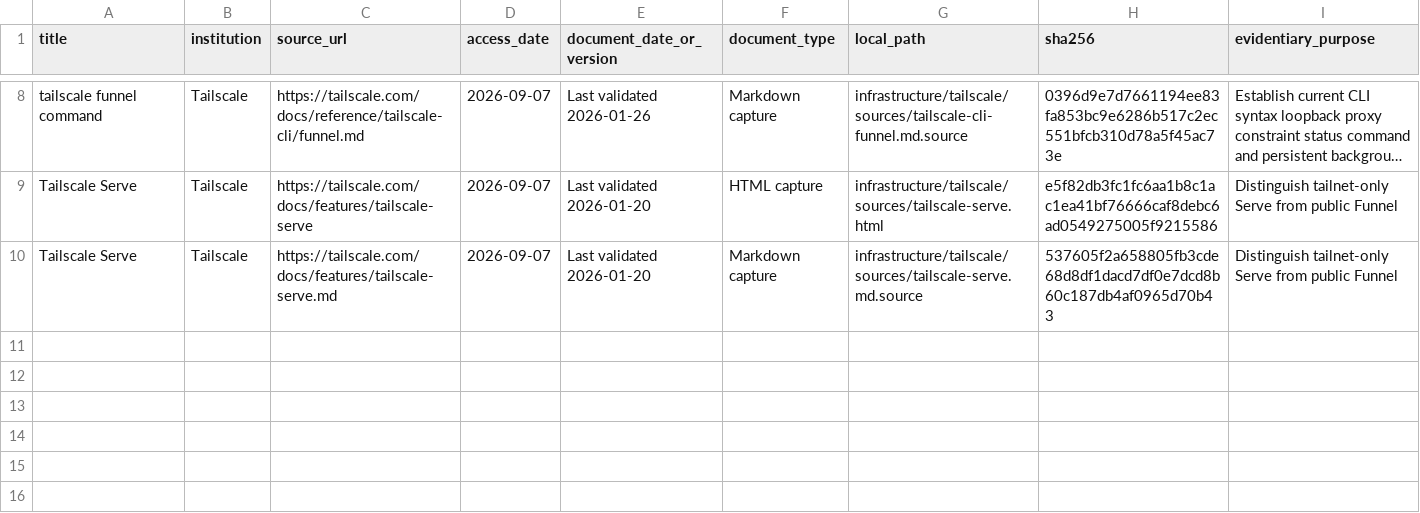
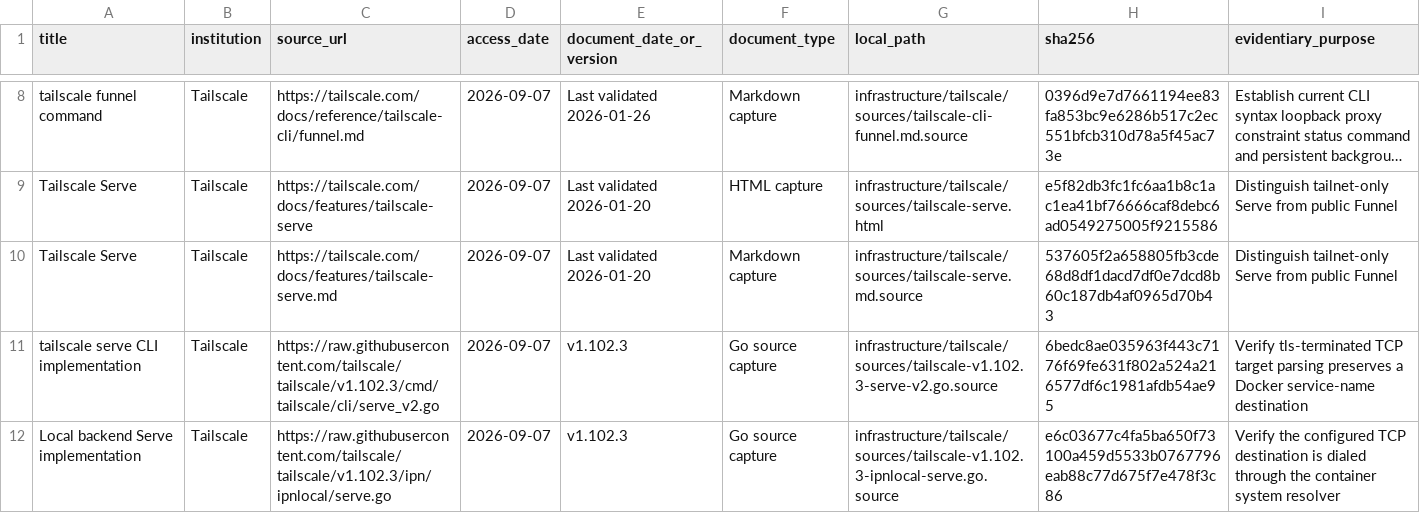
Before and after one commit to vinnses/ibm, a CSV file: infrastructure/tailscale/sources/manifest.csv, drawn as a sheet; only a part is shown, gaps mark what is left out; long unchanged cells end in ….

Commit message:
W031: document and validate isolated Funnel design

```diff
--- a/infrastructure/tailscale/sources/manifest.csv
+++ b/infrastructure/tailscale/sources/manifest.csv
@@ -10 +10,3 @@ Tailscale Serve,Tailscale,https://tailscale.com/docs/features/tailscale-serve,20
 Tailscale Serve,Tailscale,https://tailscale.com/docs/features/tailscale-serve.md,2026-09-07,Last validated 2026-01-20,Markdown capture,infrastructure/tailscale/sources/tailscale-serve.md.source,537605f2a658805fb3cde68d8df1dacd7df0e7dcd8b60c187db4af0965d70b43,Distinguish tailnet-only Serve from public Funnel
+tailscale serve CLI implementation,Tailscale,https://raw.githubusercontent.com/tailscale/tailscale/v1.102.3/cmd/tailscale/cli/serve_v2.go,2026-09-07,v1.102.3,Go source capture,infrastructure/tailscale/sources/tailscale-v1.102.3-serve-v2.go.source,6bedc8ae035963f443c7176f69fe631f802a524a216577df6c1981afdb54ae95,Verify tls-terminated TCP target parsing preserves a Docker service-name destination
+Local backend Serve implementation,Tailscale,https://raw.githubusercontent.com/tailscale/tailscale/v1.102.3/ipn/ipnlocal/serve.go,2026-09-07,v1.102.3,Go source capture,infrastructure/tailscale/sources/tailscale-v1.102.3-ipnlocal-serve.go.source,e6c03677c4fa5ba650f73100a459d5533b0767796eab88c77d675f7e478f3c86,Verify the configured TCP destination is dialed through the container system resolver
```
Also changed, not shown: 9 other files.
